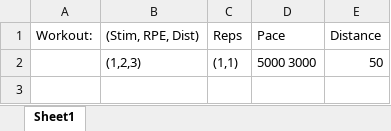
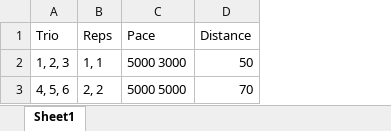
Before and after one commit to sebastianmanza/AI-Training-Plans, an Excel workbook: backend/data/raw/workouts_to_database.xlsx, sheet Sheet1, drawn as a sheet; values as stored, in another font and other column widths than the file's, no borders; removed rows and columns are numbered as before the commit, all else as after; the diff names each change by its address in the sheet, - before the commit and + after, or states it on an @@ line.

Commit message:
created the system for storing workouts. Will soon also be able to print workouts from their storage

```diff
--- a/backend/data/raw/workouts_to_database.xlsx (sheet Sheet1)
+++ b/backend/data/raw/workouts_to_database.xlsx (sheet Sheet1)
-column A (Workout:), empty
-column B ((Stim, RPE, Dist)), row 2: (1,2,3)
+column A (Trio), row 2: 1, 2, 3
-B2 (Reps): (1,1)
+B2 (Reps): 1, 1
+row 3: 4, 5, 6 | 2, 2 | 5000 5000 | 70
```
Also changed, not shown: 4 other files.
